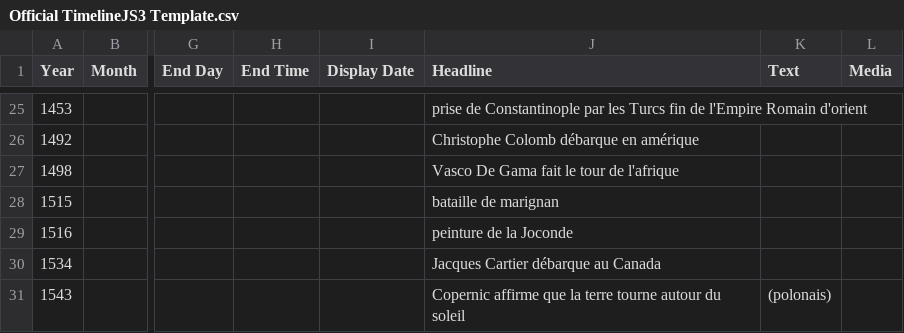
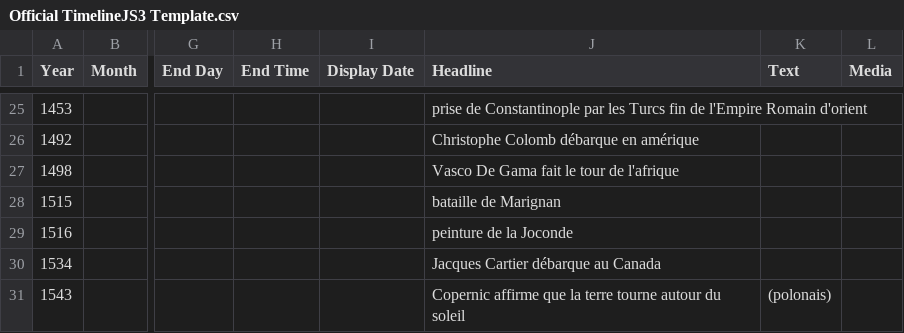
Before and after one commit to ines0011/frise, a CSV file: Official TimelineJS3 Template.csv, drawn as a sheet; only a part is shown, gaps mark what is left out; the diff names each change by its address in the sheet, - before the commit and + after, or states it on an @@ line.

Commit message:
Update Official TimelineJS3 Template.csv

```diff
--- a/Official TimelineJS3 Template.csv
+++ b/Official TimelineJS3 Template.csv
-J28 (Headline): bataille de marignan
+J28 (Headline): bataille de Marignan
```
